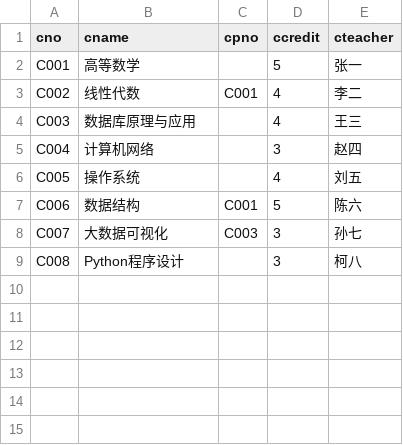
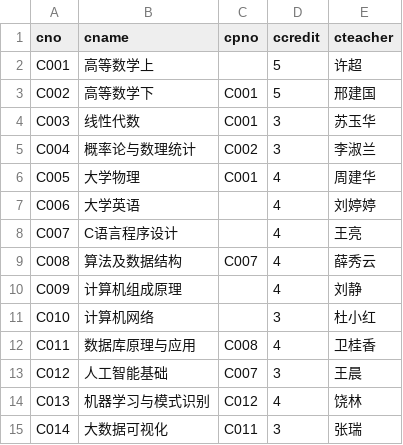
Before and after one commit to yangoono/EduAgent, a CSV file: database/courses.csv, drawn as a sheet; only a part is shown; the diff covers the shown part only.

```diff
--- a/database/courses.csv
+++ b/database/courses.csv
@@ -1,9 +1,15 @@
 cno,cname,cpno,ccredit,cteacher
-C001,高等数学,,5,张一
-C002,线性代数,C001,4,李二
-C003,数据库原理与应用,,4,王三
-C004,计算机网络,,3,赵四
-C005,操作系统,,4,刘五
-C006,数据结构,C001,5,陈六
-C007,大数据可视化,C003,3,孙七
-C008,Python程序设计,,3,柯八
+C001,高等数学上,,5,许超
+C002,高等数学下,C001,5,邢建国
+C003,线性代数,C001,3,苏玉华
+C004,概率论与数理统计,C002,3,李淑兰
+C005,大学物理,C001,4,周建华
+C006,大学英语,,4,刘婷婷
+C007,C语言程序设计,,4,王亮
+C008,算法及数据结构,C007,4,薛秀云
+C009,计算机组成原理,,4,刘静
+C010,计算机网络,,3,杜小红
+C011,数据库原理与应用,C008,4,卫桂香
+C012,人工智能基础,C007,3,王晨
+C013,机器学习与模式识别,C012,4,饶林
+C014,大数据可视化,C011,3,张瑞
```
Also changed, not shown: 10 added rows elsewhere in this file, 57 other files.
